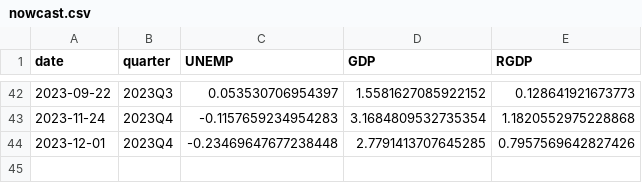
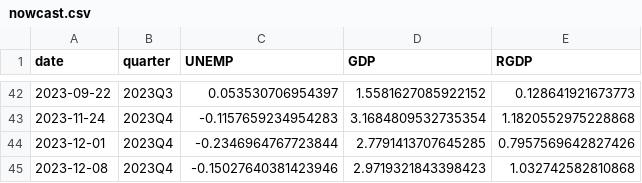
Before and after one commit to Stellenbosch-Econometrics/SA-Nowcast, a CSV file: nowcast/nowcast.csv, drawn as a sheet; only a part is shown, gaps mark what is left out.

```diff
--- a/nowcast/nowcast.csv
+++ b/nowcast/nowcast.csv
@@ -43,2 +43,3 @@ date,quarter,UNEMP,GDP,RGDP
 2023-11-24,2023Q4,-0.1157659234954283,3.1684809532735354,1.1820552975228868
-2023-12-01,2023Q4,-0.23469647677238448,2.7791413707645285,0.7957569642827426
+2023-12-01,2023Q4,-0.2346964767723844,2.7791413707645285,0.7957569642827426
+2023-12-08,2023Q4,-0.15027640381423946,2.9719321843398423,1.032742582810868
```
Also changed, not shown: nowcast/gdp.csv, nowcast/gdp_logdiff.csv, 1 other file.
